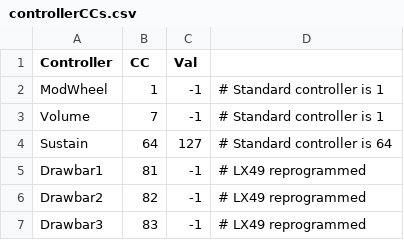
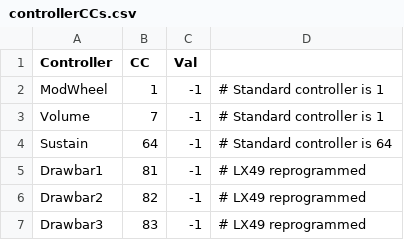
Before and after one commit to hansehv/SamplerBox, a CSV file: boot/samplerbox/controllerCCs.csv, drawn as a sheet; only a part is shown.

```diff
--- a/boot/samplerbox/controllerCCs.csv
+++ b/boot/samplerbox/controllerCCs.csv
@@ -3,3 +3,3 @@ ModWheel,1,-1,# Standard controller is 1
 Volume,7,-1,# Standard controller is 1
-Sustain,64,127,# Standard controller is 64
+Sustain,64,-1,# Standard controller is 64
 Drawbar1,81,-1,# LX49 reprogrammed
```
Also changed, not shown: boot/samplerbox/CCmap.csv, boot/samplerbox/Controls.csv.
